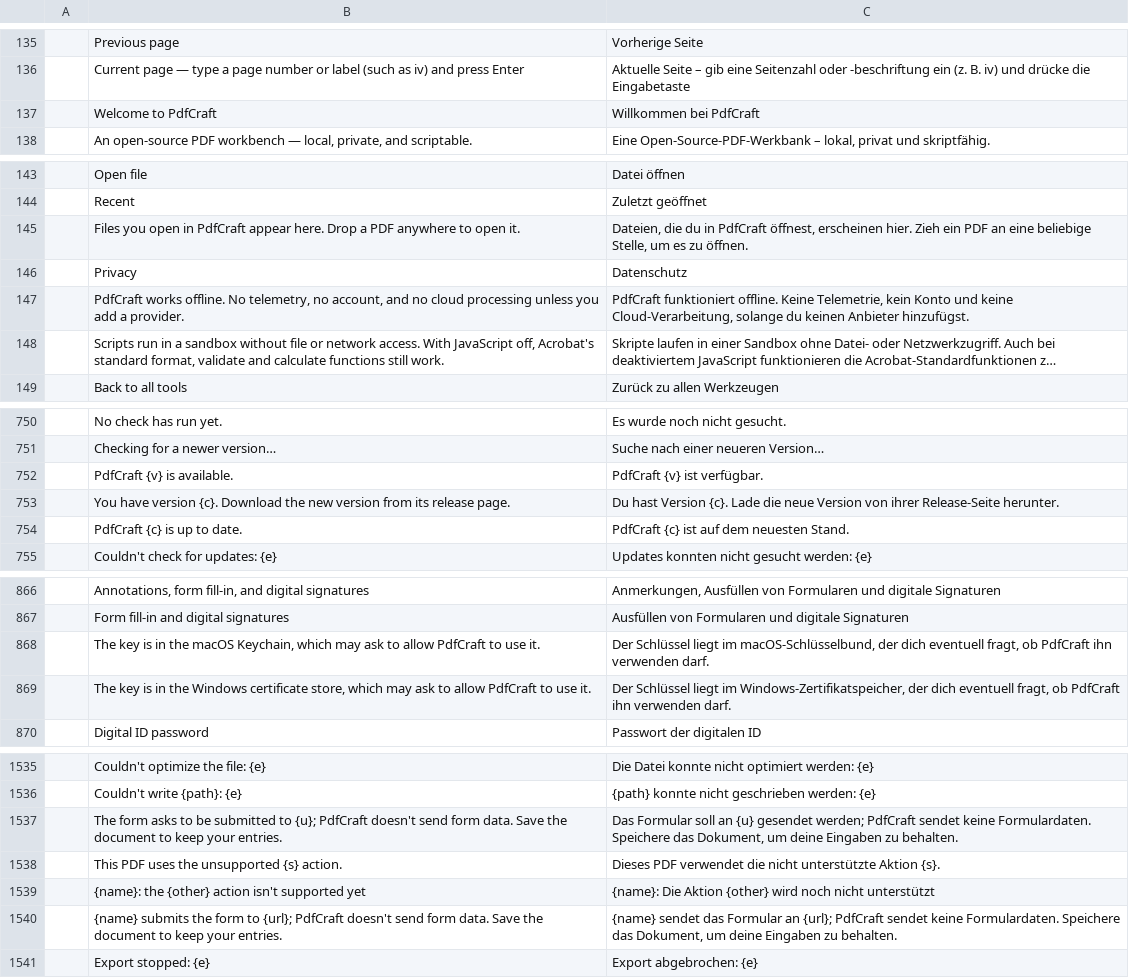
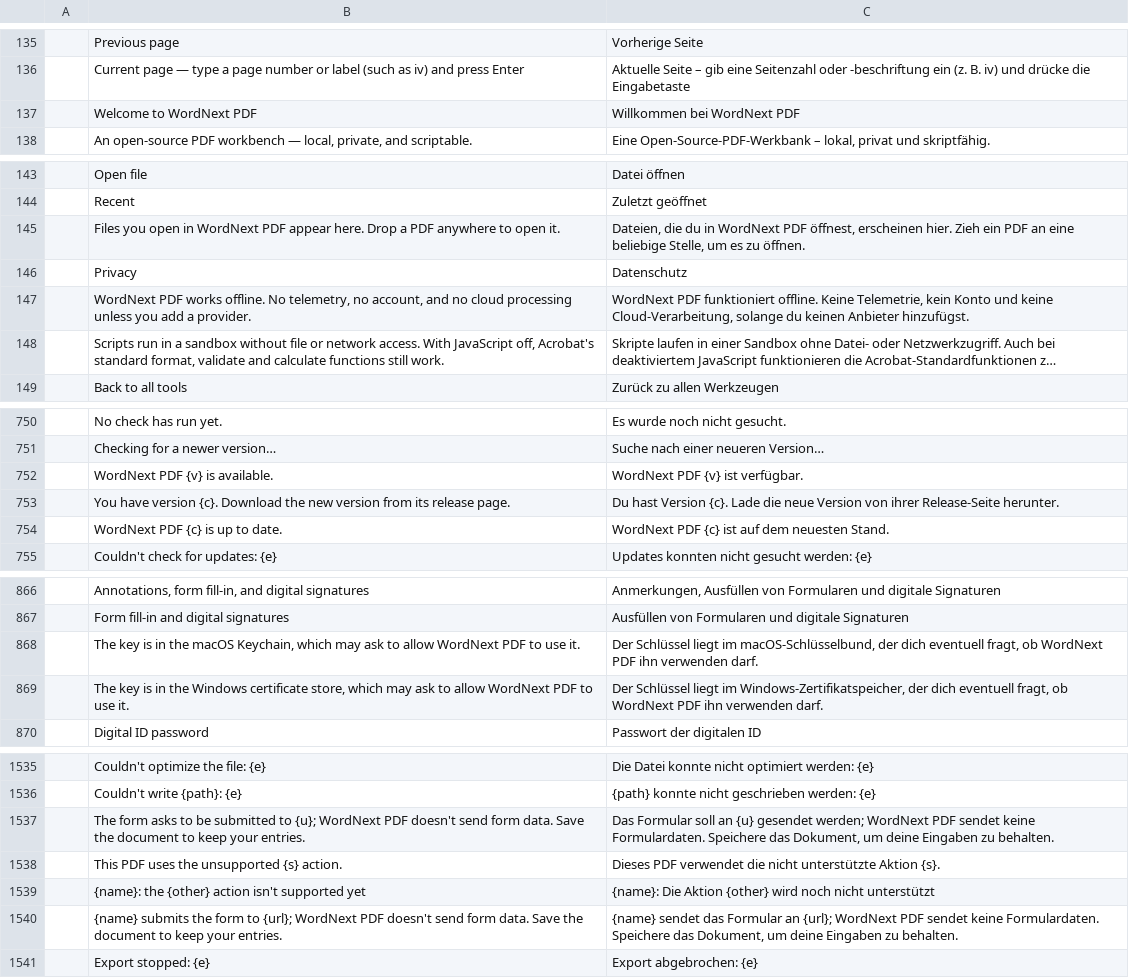
Before and after one commit to elcorreveidile/pdfcraft, a TSV file: crates/ui-egui/src/i18n/de.tsv, drawn as a sheet; only a part is shown, gaps mark what is left out; long unchanged cells end in …; removed rows and columns are numbered as before the commit, all else as after; the diff covers the shown part only; the diff names each change by its address in the sheet, - before the commit and + after, or states it on an @@ line.

```diff
--- a/crates/ui-egui/src/i18n/de.tsv
+++ b/crates/ui-egui/src/i18n/de.tsv
-row 137:  | Welcome to PdfCraft | Willkommen bei PdfCraft
+row 137:  | Welcome to WordNext PDF | Willkommen bei WordNext PDF
-B145: …open in PdfCraft appear here.…
+B145: …open in WordNext PDF appear here.…
-C145: …du in PdfCraft öffnest, erscheinen…
+C145: …du in WordNext PDF öffnest, erscheinen…
-B147: PdfCraft works offline.…
+B147: WordNext PDF works offline.…
-C147: PdfCraft funktioniert offline.…
+C147: WordNext PDF funktioniert offline.…
-row 752:  | PdfCraft {v} is available. | PdfCraft {v} ist verfügbar.
+row 752:  | WordNext PDF {v} is available. | WordNext PDF {v} ist verfügbar.
-row 754:  | PdfCraft {c} is up to date. | PdfCraft {c} ist auf dem neuesten Stand.
+row 754:  | WordNext PDF {c} is up to date. | WordNext PDF {c} ist auf dem neuesten Stand.
-B868: …to allow PdfCraft to use…
+B868: …to allow WordNext PDF to use…
-C868: …fragt, ob PdfCraft ihn verwenden…
+C868: …fragt, ob WordNext PDF ihn verwenden…
-B869: …to allow PdfCraft to use…
+B869: …to allow WordNext PDF to use…
-C869: …fragt, ob PdfCraft ihn verwenden…
+C869: …fragt, ob WordNext PDF ihn verwenden…
-B1537: …to {u}; PdfCraft doesn't send…
+B1537: …to {u}; WordNext PDF doesn't send…
-C1537: …gesendet werden; PdfCraft sendet keine…
+C1537: …gesendet werden; WordNext PDF sendet keine…
-B1540: …to {url}; PdfCraft doesn't send…
+B1540: …to {url}; WordNext PDF doesn't send…
-C1540: …an {url}; PdfCraft sendet keine…
+C1540: …an {url}; WordNext PDF sendet keine…
```
Also changed, not shown: 24 edited cells elsewhere in this file, crates/ui-egui/src/i18n/ar.tsv, crates/ui-egui/src/i18n/cs.tsv, 43 other files.
